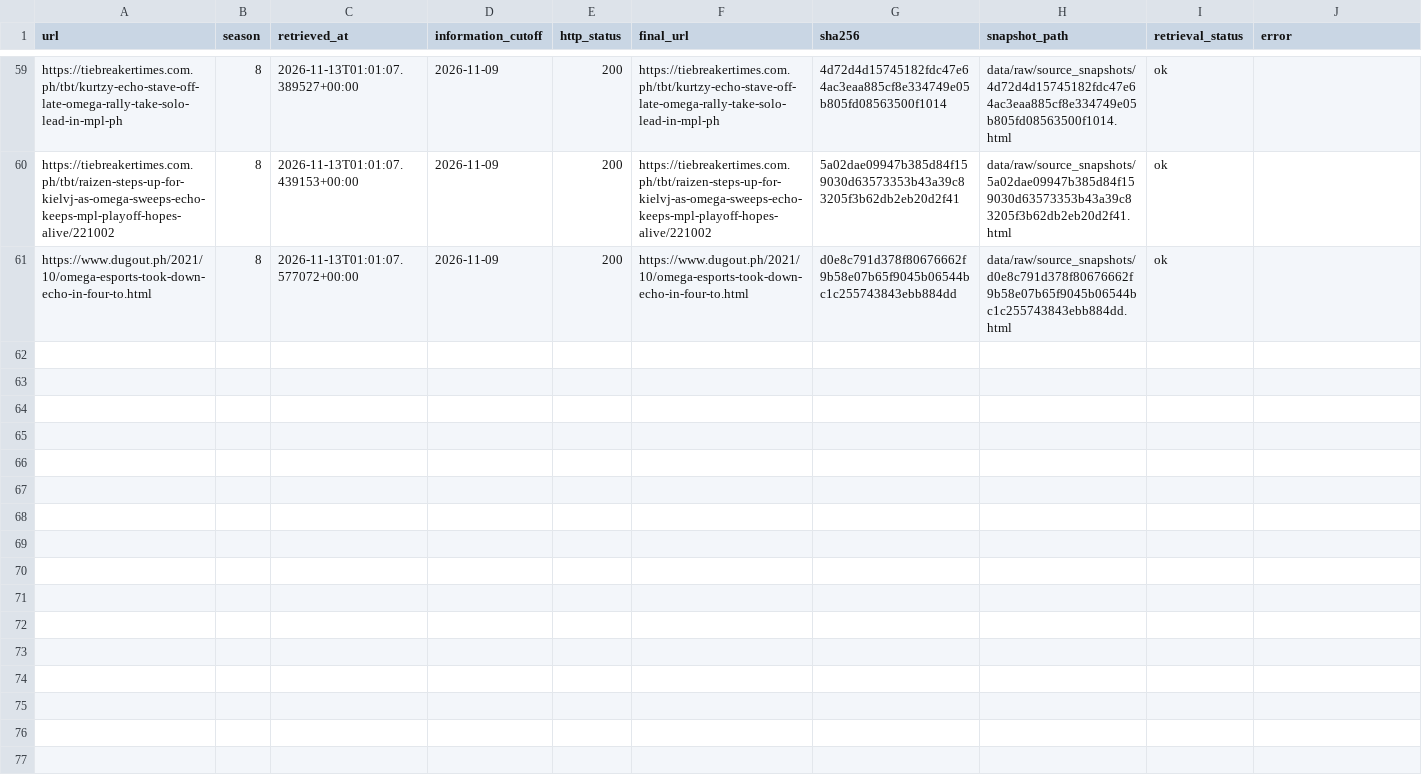
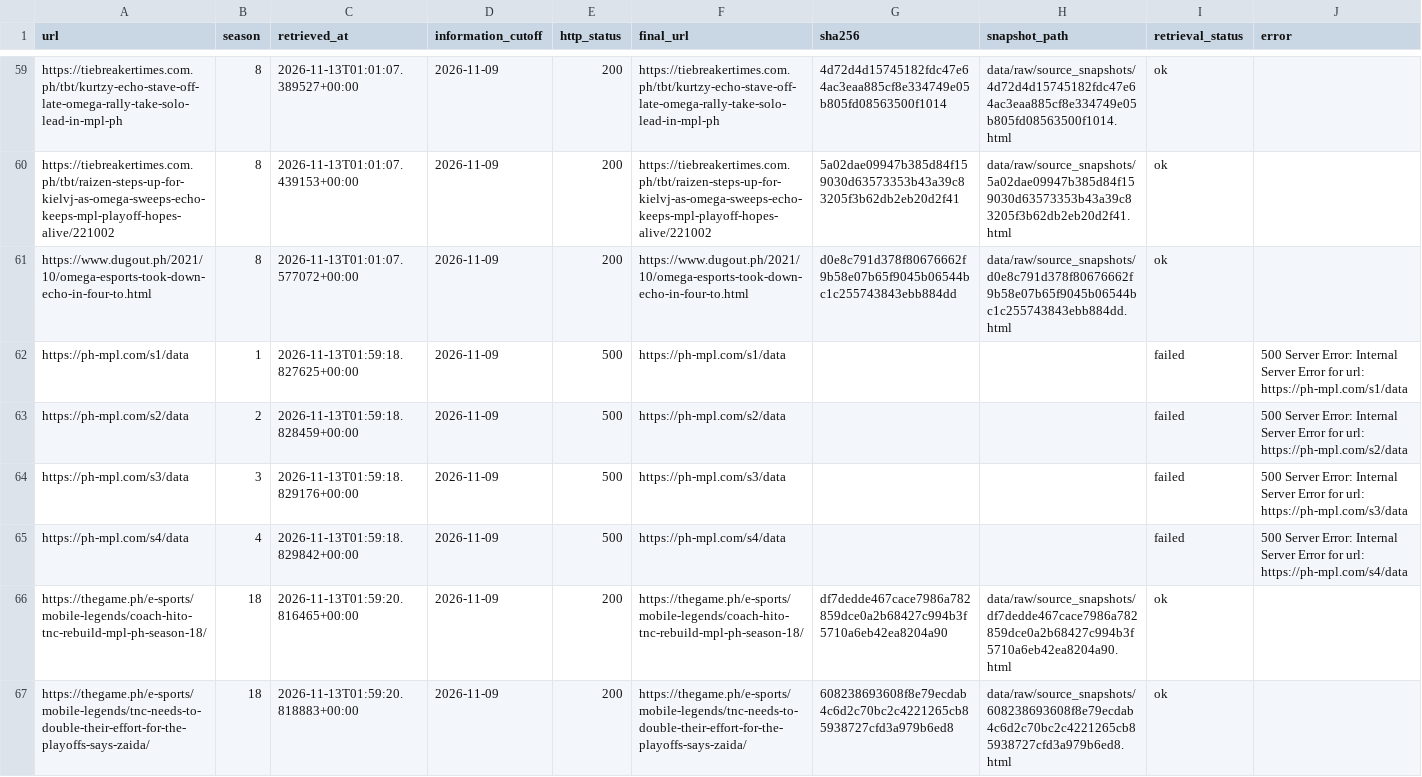
Before and after one commit to febrian2104/prediksi-juara-mpl-ph-s18, a CSV file: data/raw/season_evidence_source_manifest.csv, drawn as a sheet; only a part is shown, gaps mark what is left out; the diff names each change by its address in the sheet, - before the commit and + after, or states it on an @@ line.

```diff
--- a/data/raw/season_evidence_source_manifest.csv
+++ b/data/raw/season_evidence_source_manifest.csv
+row 62: https://ph-mpl.com/s1/data | 1 | 2026-11-13T01:59:18.827625+00:00 | 2026-11-09 | 500 | https://ph-mpl.com/s1/data |  |  | failed | 500 Server Error: Internal Server Error for url: https://ph-mpl.com/s1/data
+row 63: https://ph-mpl.com/s2/data | 2 | 2026-11-13T01:59:18.828459+00:00 | 2026-11-09 | 500 | https://ph-mpl.com/s2/data |  |  | failed | 500 Server Error: Internal Server Error for url: https://ph-mpl.com/s2/data
+row 64: https://ph-mpl.com/s3/data | 3 | 2026-11-13T01:59:18.829176+00:00 | 2026-11-09 | 500 | https://ph-mpl.com/s3/data |  |  | failed | 500 Server Error: Internal Server Error for url: https://ph-mpl.com/s3/data
+row 65: https://ph-mpl.com/s4/data | 4 | 2026-11-13T01:59:18.829842+00:00 | 2026-11-09 | 500 | https://ph-mpl.com/s4/data |  |  | failed | 500 Server Error: Internal Server Error for url: https://ph-mpl.com/s4/data
+row 66: https://thegame.ph/e-sports/mobile-legends/coach-hito-tnc-rebuild-mpl-ph-season-18/ | 18 | 2026-11-13T01:59:20.816465+00:00 | 2026-11-09 | 200 | https://thegame.ph/e-sports/mobile-legends/coach-hito-tnc-rebuild-mpl-ph-season-18/ | df7dedde467cace7986a782859dce0a2b68427c994b3f5710a6eb42ea8204a90 | data/raw/source_snapshots/df7dedde467cace7986a782859dce0a2b68427c994b3f5710a6eb42ea8204a90.html | ok
+row 67: https://thegame.ph/e-sports/mobile-legends/tnc-needs-to-double-their-effort-for-the-playoffs-says-zaida/ | 18 | 2026-11-13T01:59:20.818883+00:00 | 2026-11-09 | 200 | https://thegame.ph/e-sports/mobile-legends/tnc-needs-to-double-their-effort-for-the-playoffs-says-zaida/ | 608238693608f8e79ecdab4c6d2c70bc2c4221265cb85938727cfd3a979b6ed8 | data/raw/source_snapshots/608238693608f8e79ecdab4c6d2c70bc2c4221265cb85938727cfd3a979b6ed8.html | ok
```
Also changed, not shown: data/raw/official_s18_player_season_stats.csv, data/season18/mpl_ph_season_18_player_season_stats.csv, 20 other files.
